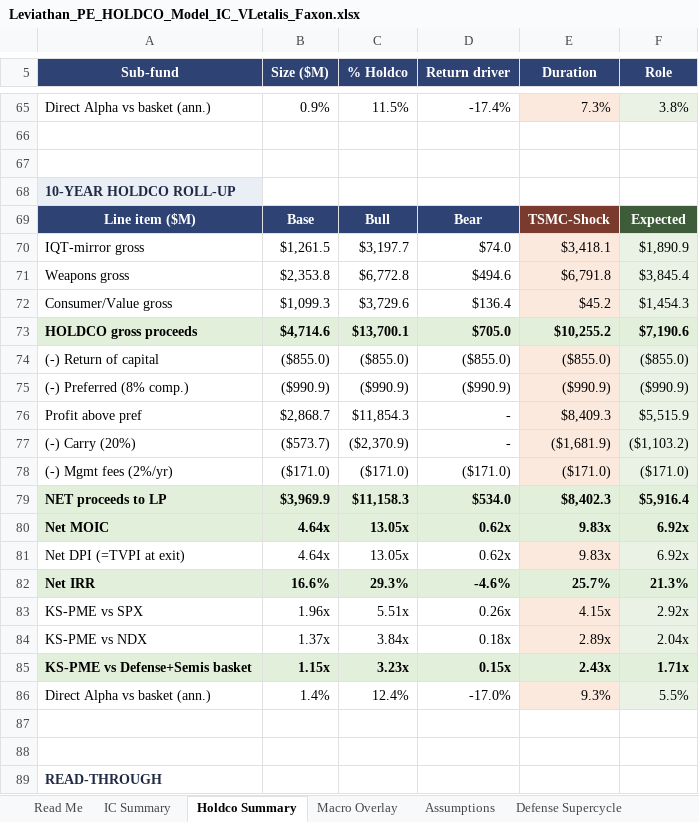
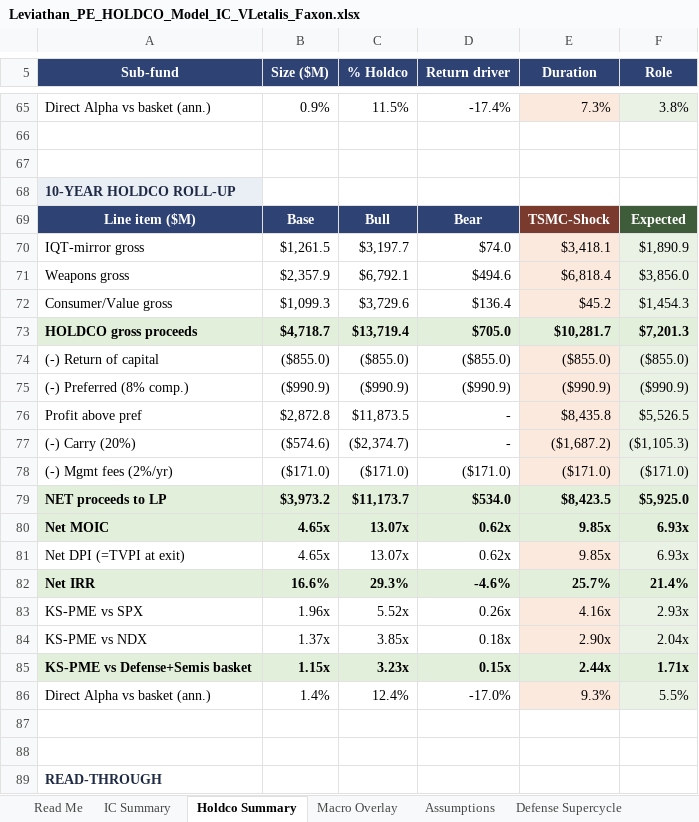
Before and after one commit to GoldmanRacks/Default, an Excel workbook: models/Leviathan_PE_HOLDCO_Model_IC_VLetalis_Faxon.xlsx, sheet Holdco Summary, drawn as a sheet; only a part is shown, gaps mark what is left out; values as stored, in another font and other column widths than the file's, no borders; the diff covers the shown part only; the diff names each change by its address in the sheet, - before the commit and + after, or states it on an @@ line.

```diff
--- a/models/Leviathan_PE_HOLDCO_Model_IC_VLetalis_Faxon.xlsx (sheet Holdco Summary)
+++ b/models/Leviathan_PE_HOLDCO_Model_IC_VLetalis_Faxon.xlsx (sheet Holdco Summary)
-B71 (Size ($M)): $2,353.8
+B71 (Size ($M)): $2,357.9
-C71 (% Holdco): $6,772.8
+C71 (% Holdco): $6,792.1
-E71 (Duration): $6,791.8
+E71 (Duration): $6,818.4
-F71 (Role): $3,845.4
+F71 (Role): $3,856.0
-B73 (Size ($M)): $4,714.6
+B73 (Size ($M)): $4,718.7
-C73 (% Holdco): $13,700.1
+C73 (% Holdco): $13,719.4
-E73 (Duration): $10,255.2
+E73 (Duration): $10,281.7
-F73 (Role): $7,190.6
+F73 (Role): $7,201.3
-B76 (Size ($M)): $2,868.7
+B76 (Size ($M)): $2,872.8
-C76 (% Holdco): $11,854.3
+C76 (% Holdco): $11,873.5
-E76 (Duration): $8,409.3
+E76 (Duration): $8,435.8
-F76 (Role): $5,515.9
+F76 (Role): $5,526.5
-B77 (Size ($M)): ($573.7)
+B77 (Size ($M)): ($574.6)
-C77 (% Holdco): ($2,370.9)
+C77 (% Holdco): ($2,374.7)
-E77 (Duration): ($1,681.9)
+E77 (Duration): ($1,687.2)
-F77 (Role): ($1,103.2)
+F77 (Role): ($1,105.3)
-B79 (Size ($M)): $3,969.9
+B79 (Size ($M)): $3,973.2
-C79 (% Holdco): $11,158.3
+C79 (% Holdco): $11,173.7
-E79 (Duration): $8,402.3
+E79 (Duration): $8,423.5
-F79 (Role): $5,916.4
+F79 (Role): $5,925.0
-B80:B81 (Size ($M)): 4.64x
+B80:B81 (Size ($M)): 4.65x
-C80:C81 (% Holdco): 13.05x
+C80:C81 (% Holdco): 13.07x
-E80:E81 (Duration): 9.83x
+E80:E81 (Duration): 9.85x
-F80:F81 (Role): 6.92x
+F80:F81 (Role): 6.93x
-F82 (Role): 21.3%
+F82 (Role): 21.4%
-C83 (% Holdco): 5.51x
+C83 (% Holdco): 5.52x
-E83 (Duration): 4.15x
+E83 (Duration): 4.16x
-F83 (Role): 2.92x
+F83 (Role): 2.93x
-C84 (% Holdco): 3.84x
+C84 (% Holdco): 3.85x
-E84 (Duration): 2.89x
+E84 (Duration): 2.90x
-E85 (Duration): 2.43x
+E85 (Duration): 2.44x
```
Also changed, not shown: 53 edited cells elsewhere in this sheet, sheet MSL Build, sheet Weapons Sleeve, sheet PME, DPI & Sensitivity, sheet IC Summary, formulas that keep their value.
